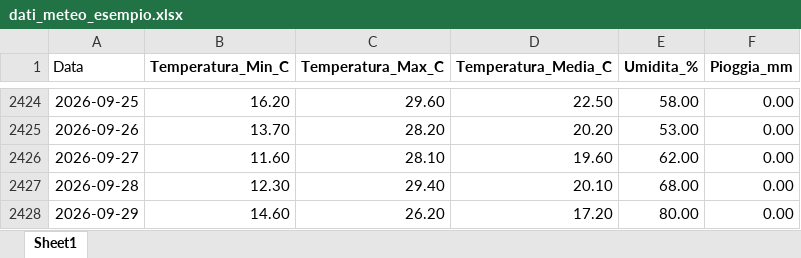
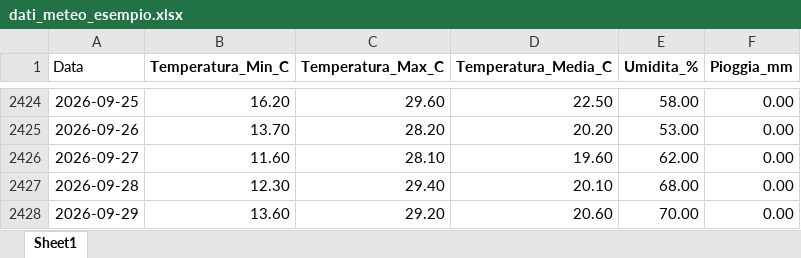
Before and after one commit to Meteo-Scalo/Stazione-Meteo, an Excel workbook: dati_meteo_esempio.xlsx, sheet Sheet1, drawn as a sheet; only a part is shown, gaps mark what is left out; values as stored, in another font and other column widths than the file's, no borders; the diff names each change by its address in the sheet, - before the commit and + after, or states it on an @@ line.

Commit message:
Add files via upload

```diff
--- a/dati_meteo_esempio.xlsx (sheet Sheet1)
+++ b/dati_meteo_esempio.xlsx (sheet Sheet1)
-B2428 (Temperatura_Min_C): 14.60
+B2428 (Temperatura_Min_C): 13.60
-C2428 (Temperatura_Max_C): 26.20
+C2428 (Temperatura_Max_C): 29.20
-D2428 (Temperatura_Media_C): 17.20
+D2428 (Temperatura_Media_C): 20.60
-E2428 (Umidita_%): 80.00
+E2428 (Umidita_%): 70.00
```
